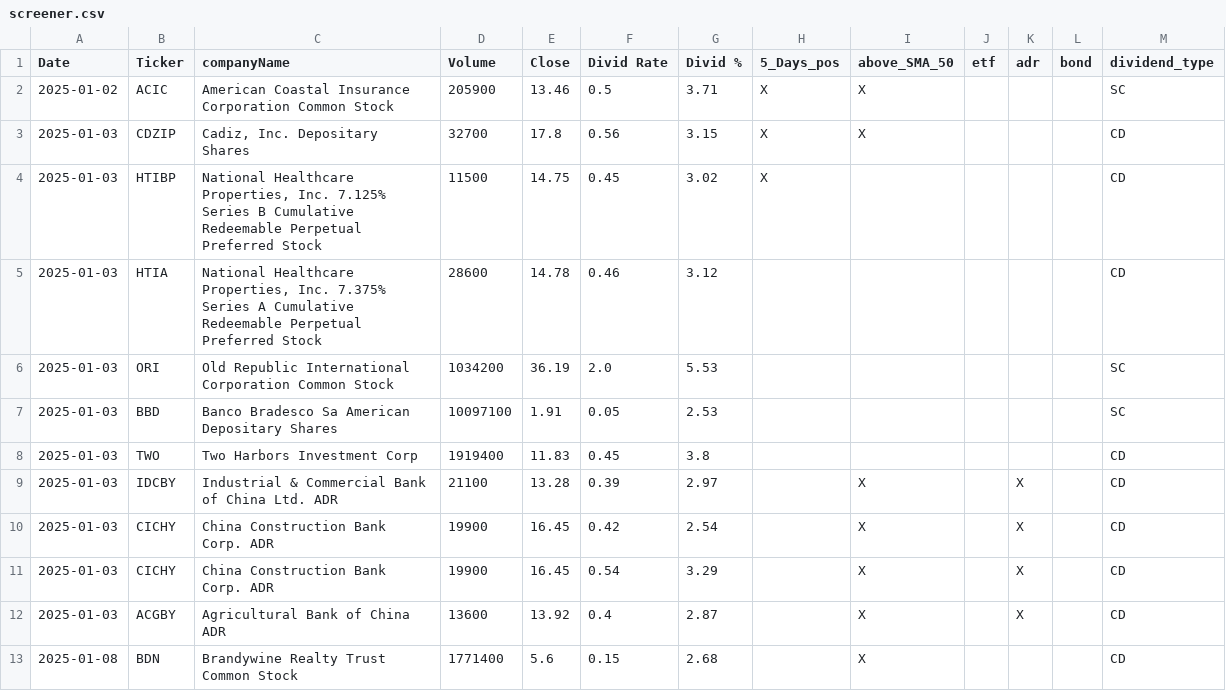
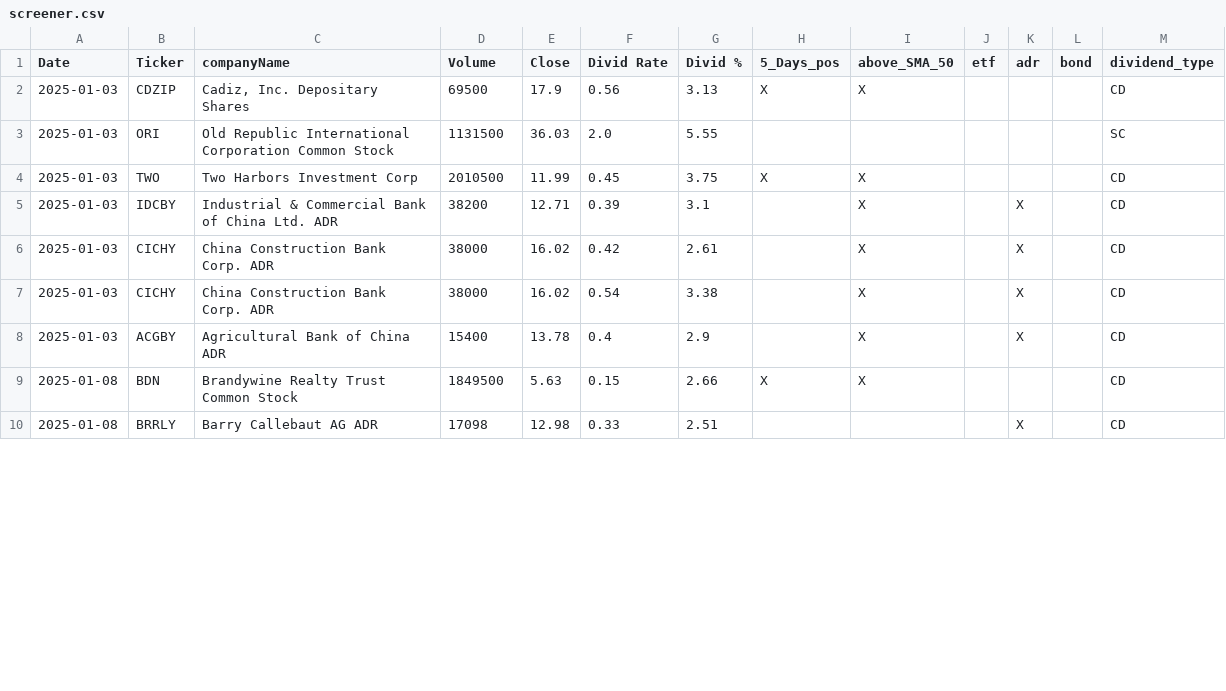
Before and after one commit to fxhuhn/dividend-shorter, a CSV file: screener.csv, drawn as a sheet; only a part is shown; the diff covers the shown part only.

```diff
--- a/screener.csv
+++ b/screener.csv
@@ -1,13 +1,10 @@
 Date,Ticker,companyName,Volume,Close,Divid Rate,Divid %,5_Days_pos,above_SMA_50,etf,adr,bond,dividend_type
-2025-01-02,ACIC,American Coastal Insurance Corporation Common Stock,205900,13.46,0.5,3.71,X,X,,,,SC
-2025-01-03,CDZIP,"Cadiz, Inc. Depositary Shares",32700,17.8,0.56,3.15,X,X,,,,CD
-2025-01-03,HTIBP,"National Healthcare Properties, Inc. 7.125% Series B Cumulative Redeemable Perpetual Preferred Stock",11500,14.75,0.45,3.02,X,,,,,CD
-2025-01-03,HTIA,"National Healthcare Properties, Inc. 7.375% Series A Cumulative Redeemable Perpetual Preferred Stock",28600,14.78,0.46,3.12,,,,,,CD
-2025-01-03,ORI,Old Republic International Corporation Common Stock,1034200,36.19,2.0,5.53,,,,,,SC
-2025-01-03,BBD,Banco Bradesco Sa American Depositary Shares,10097100,1.91,0.05,2.53,,,,,,SC
-2025-01-03,TWO,Two Harbors Investment Corp,1919400,11.83,0.45,3.8,,,,,,CD
-2025-01-03,IDCBY,Industrial & Commercial Bank of China Ltd. ADR,21100,13.28,0.39,2.97,,X,,X,,CD
-2025-01-03,CICHY,China Construction Bank Corp. ADR,19900,16.45,0.42,2.54,,X,,X,,CD
-2025-01-03,CICHY,China Construction Bank Corp. ADR,19900,16.45,0.54,3.29,,X,,X,,CD
-2025-01-03,ACGBY,Agricultural Bank of China ADR,13600,13.92,0.4,2.87,,X,,X,,CD
-2025-01-08,BDN,Brandywine Realty Trust Common Stock,1771400,5.6,0.15,2.68,,X,,,,CD
+2025-01-03,CDZIP,"Cadiz, Inc. Depositary Shares",69500,17.9,0.56,3.13,X,X,,,,CD
+2025-01-03,ORI,Old Republic International Corporation Common Stock,1131500,36.03,2.0,5.55,,,,,,SC
+2025-01-03,TWO,Two Harbors Investment Corp,2010500,11.99,0.45,3.75,X,X,,,,CD
+2025-01-03,IDCBY,Industrial & Commercial Bank of China Ltd. ADR,38200,12.71,0.39,3.1,,X,,X,,CD
+2025-01-03,CICHY,China Construction Bank Corp. ADR,38000,16.02,0.42,2.61,,X,,X,,CD
+2025-01-03,CICHY,China Construction Bank Corp. ADR,38000,16.02,0.54,3.38,,X,,X,,CD
+2025-01-03,ACGBY,Agricultural Bank of China ADR,15400,13.78,0.4,2.9,,X,,X,,CD
+2025-01-08,BDN,Brandywine Realty Trust Common Stock,1849500,5.63,0.15,2.66,X,X,,,,CD
+2025-01-08,BRRLY,Barry Callebaut AG ADR,17098,12.98,0.33,2.51,,,,X,,CD
```
Also changed, not shown: 2 added rows and 7 edited cells elsewhere in this file.
